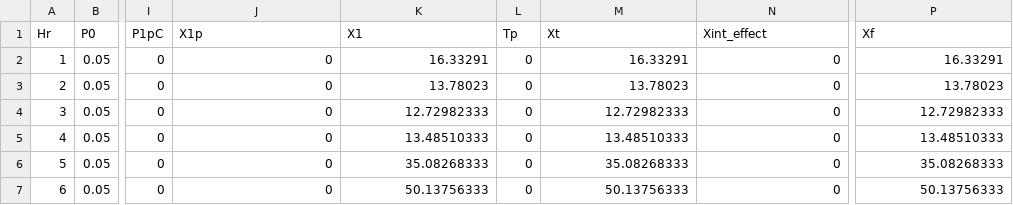
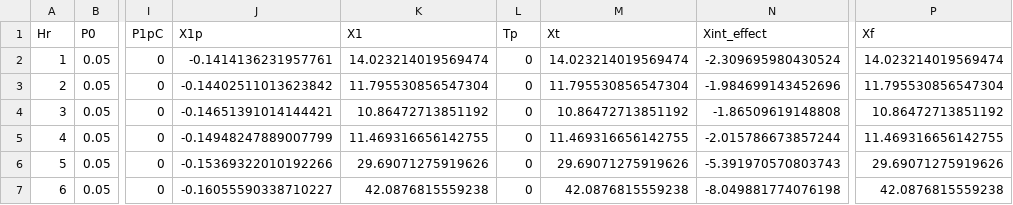
Before and after one commit to mjulian55/SmartCharge, a CSV file: WP_Discount_No_Cross_Nov_18.csv, drawn as a sheet; only a part is shown, gaps mark what is left out; the diff covers the shown part only; the diff names each change by its address in the sheet, - before the commit and + after, or states it on an @@ line.

```diff
--- a/WP_Discount_No_Cross_Nov_18.csv
+++ b/WP_Discount_No_Cross_Nov_18.csv
-J2 (X1p): 0
+J2 (X1p): -0.1414136231957761
-K2 (X1): 16.33291
+K2 (X1): 14.023214019569474
-M2 (Xt): 16.33291
+M2 (Xt): 14.023214019569474
-N2 (Xint_effect): 0
+N2 (Xint_effect): -2.309695980430524
-P2 (Xf): 16.33291
+P2 (Xf): 14.023214019569474
-J3 (X1p): 0
+J3 (X1p): -0.14402511013623842
-K3 (X1): 13.78023
+K3 (X1): 11.795530856547304
-M3 (Xt): 13.78023
+M3 (Xt): 11.795530856547304
-N3 (Xint_effect): 0
+N3 (Xint_effect): -1.984699143452696
-P3 (Xf): 13.78023
+P3 (Xf): 11.795530856547304
-J4 (X1p): 0
+J4 (X1p): -0.14651391014144421
-K4 (X1): 12.72982333
+K4 (X1): 10.86472713851192
-M4 (Xt): 12.72982333
+M4 (Xt): 10.86472713851192
-N4 (Xint_effect): 0
+N4 (Xint_effect): -1.86509619148808
-P4 (Xf): 12.72982333
+P4 (Xf): 10.86472713851192
-J5 (X1p): 0
+J5 (X1p): -0.14948247889007799
-K5 (X1): 13.48510333
+K5 (X1): 11.469316656142755
-M5 (Xt): 13.48510333
+M5 (Xt): 11.469316656142755
-N5 (Xint_effect): 0
+N5 (Xint_effect): -2.015786673857244
-P5 (Xf): 13.48510333
+P5 (Xf): 11.469316656142755
-J6 (X1p): 0
+J6 (X1p): -0.15369322010192266
-K6 (X1): 35.08268333
+K6 (X1): 29.69071275919626
-M6 (Xt): 35.08268333
+M6 (Xt): 29.69071275919626
-N6 (Xint_effect): 0
+N6 (Xint_effect): -5.391970570803743
-P6 (Xf): 35.08268333
+P6 (Xf): 29.69071275919626
-J7 (X1p): 0
+J7 (X1p): -0.16055590338710227
-K7 (X1): 50.13756333
+K7 (X1): 42.0876815559238
-M7 (Xt): 50.13756333
+M7 (Xt): 42.0876815559238
-N7 (Xint_effect): 0
+N7 (Xint_effect): -8.049881774076198
-P7 (Xf): 50.13756333
+P7 (Xf): 42.0876815559238
```
Also changed, not shown: 90 edited cells elsewhere in this file, 14 other files.
